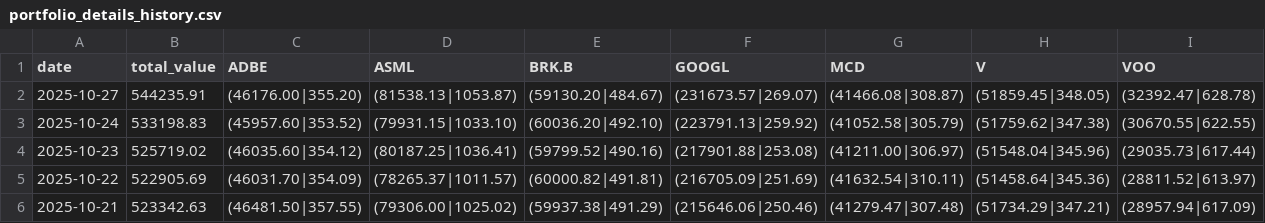
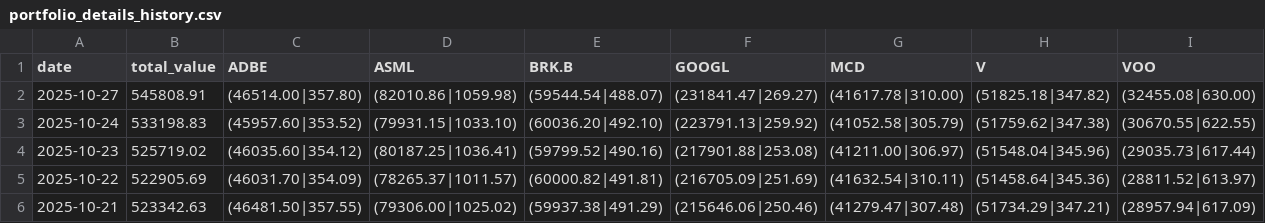
Before and after one commit to zhuangzhuang131419/stock_monitor, a CSV file: data/portfolio_details_history.csv, drawn as a sheet.

```diff
--- a/data/portfolio_details_history.csv
+++ b/data/portfolio_details_history.csv
@@ -1,3 +1,3 @@
 date,total_value,ADBE,ASML,BRK.B,GOOGL,MCD,V,VOO
-2025-10-27,544235.91,(46176.00|355.20),(81538.13|1053.87),(59130.20|484.67),(231673.57|269.07),(41466.08|308.87),(51859.45|348.05),(32392.47|628.78)
+2025-10-27,545808.91,(46514.00|357.80),(82010.86|1059.98),(59544.54|488.07),(231841.47|269.27),(41617.78|310.00),(51825.18|347.82),(32455.08|630.00)
 2025-10-24,533198.83,(45957.60|353.52),(79931.15|1033.10),(60036.20|492.10),(223791.13|259.92),(41052.58|305.79),(51759.62|347.38),(30670.55|622.55)
```
Also changed, not shown: 5 other files.
